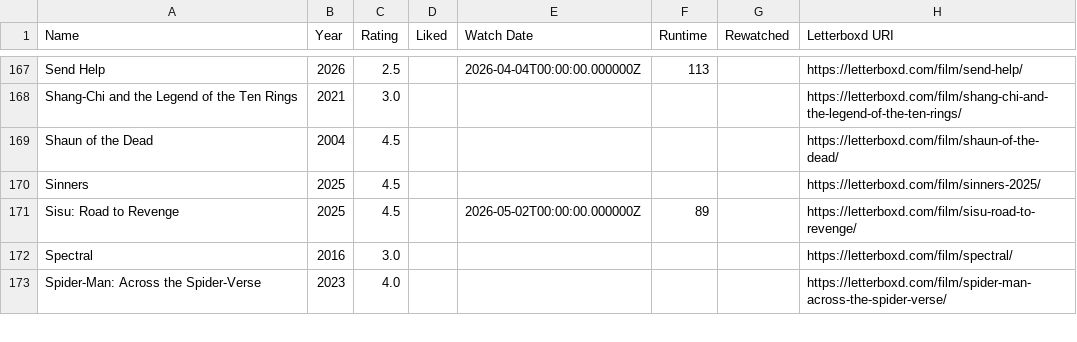
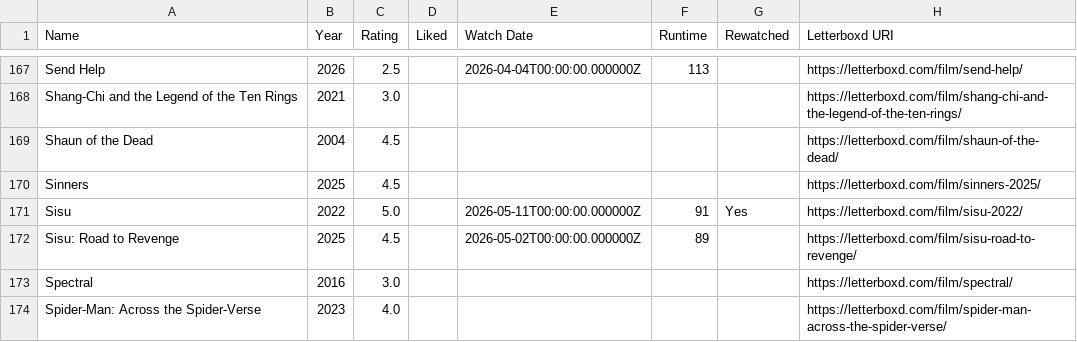
Before and after one commit to CoandaEffect/letterboxd-sync, a CSV file: letterboxd-watched.csv, drawn as a sheet; only a part is shown, gaps mark what is left out.

```diff
--- a/letterboxd-watched.csv
+++ b/letterboxd-watched.csv
@@ -170,2 +170,3 @@ Shaun of the Dead,2004,4.5,,,,,https://letterboxd.com/film/shaun-of-the-dead/
 Sinners,2025,4.5,,,,,https://letterboxd.com/film/sinners-2025/
+Sisu,2022,5.0,,2026-05-11T00:00:00.000000Z,91,Yes,https://letterboxd.com/film/sisu-2022/
 Sisu: Road to Revenge,2025,4.5,,2026-05-02T00:00:00.000000Z,89,,https://letterboxd.com/film/sisu-road-to-revenge/
```
